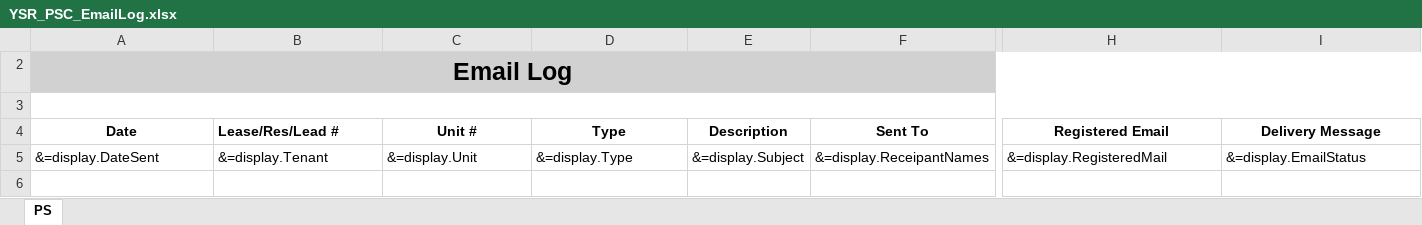
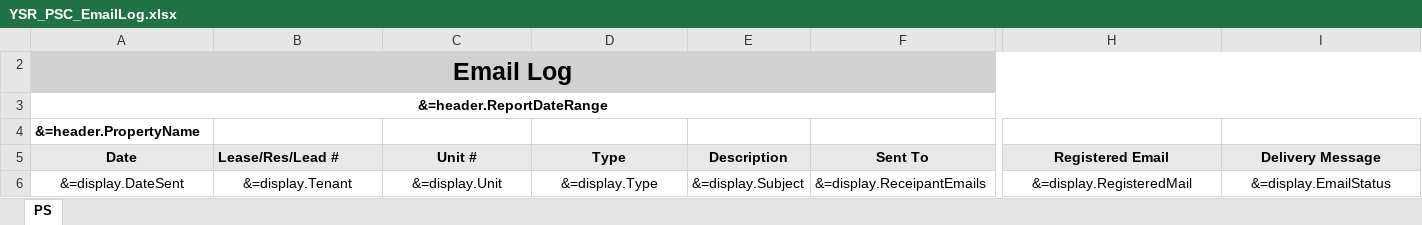
Before and after one commit to berilp/PSC_EmailLogYSR, an Excel workbook: YSR_PSC_EmailLog.xlsx, sheet PS, drawn as a sheet; only a part is shown, gaps mark what is left out; values as stored, in another font and other column widths than the file's, no borders; addresses are those after the commit; rows hold the shown columns only; the diff covers the shown part only; the diff names each change by its address in the sheet, - before the commit and + after, or states it on an @@ line.

Commit message:
finalizing report

```diff
--- a/YSR_PSC_EmailLog.xlsx (sheet PS)
+++ b/YSR_PSC_EmailLog.xlsx (sheet PS)
-A3 (Date): (empty)
+A3 (Date): &=header.ReportDateRange
+row 4: &=header.PropertyName
-A5:I5 fill: none
+A5:I5 fill: #E8E8E8
-A6:D6 alignment: left
+A6:D6 alignment: center
-F6 (Sent To): &=display.ReceipantNames
+F6 (Sent To): &=display.ReceipantEmails
-H6:I6 alignment: left
+H6:I6 alignment: center
```
Also changed, not shown: cell formats elsewhere in this sheet, 3 other files.
